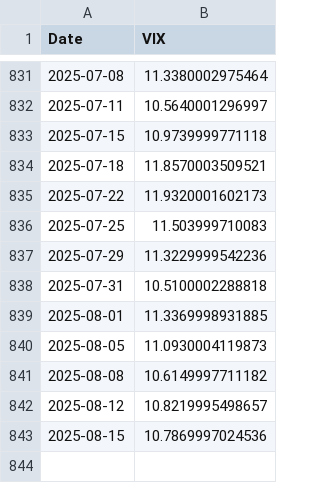
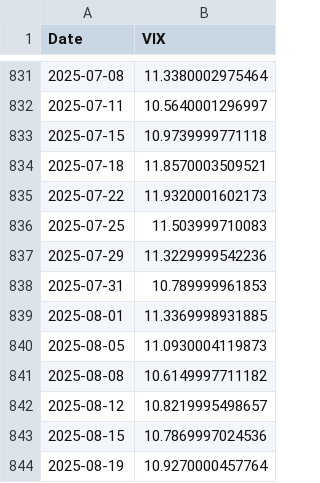
Before and after one commit to kletts/au-vix, a CSV file: avix.csv, drawn as a sheet; only a part is shown, gaps mark what is left out.

Commit message:
Push update back to repo
Files changed:
M	asxaccum.csv
M	avix.csv

```diff
--- a/avix.csv
+++ b/avix.csv
@@ -837,3 +837,3 @@
 2025-07-29,11.3229999542236
-2025-07-31,10.5100002288818
+2025-07-31,10.789999961853
 2025-08-01,11.3369998931885
@@ -843 +843,2 @@
 2025-08-15,10.7869997024536
+2025-08-19,10.9270000457764
```
Also changed, not shown: asxaccum.csv.
